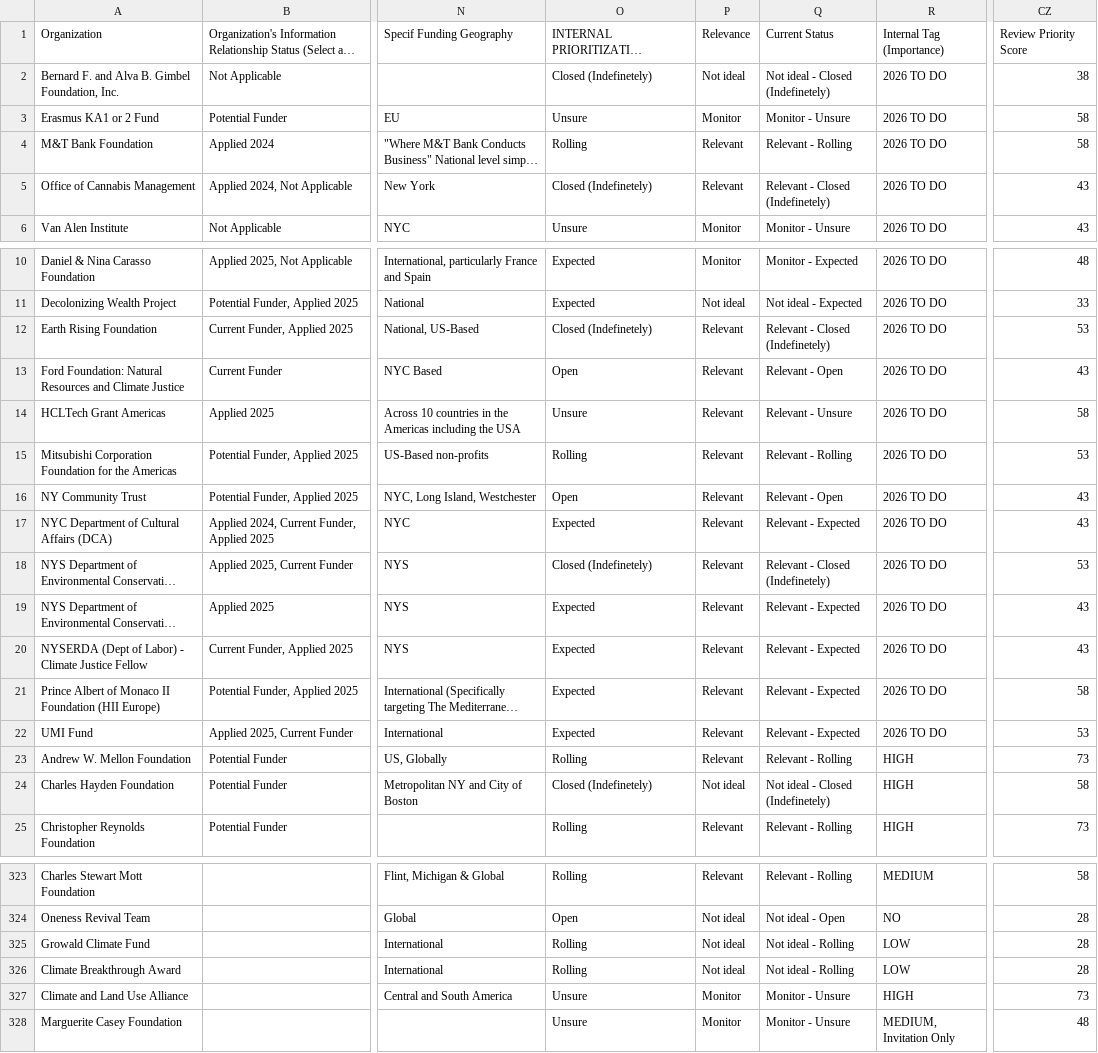
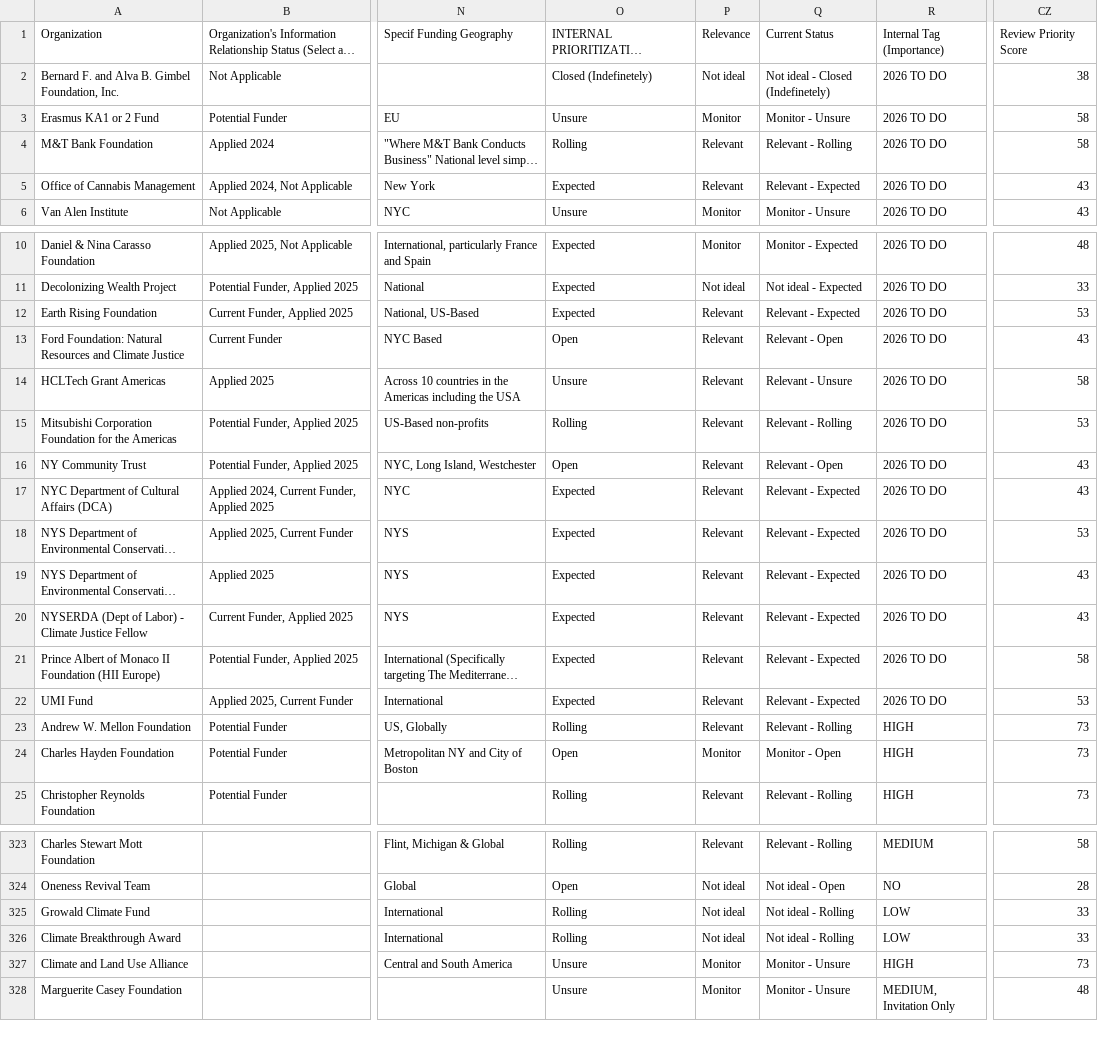
Before and after one commit to human-impacts-institute/Fundraising, a CSV file: data/scored_grants.csv, drawn as a sheet; only a part is shown, gaps mark what is left out; long unchanged cells end in …; the diff covers the shown part only; the diff names each change by its address in the sheet, - before the commit and + after, or states it on an @@ line.

```diff
--- a/data/scored_grants.csv
+++ b/data/scored_grants.csv
-O5: Closed (Indefinetely)
+O5: Expected
-Q5: Relevant - Closed (Indefinetely)
+Q5: Relevant - Expected
-O12: Closed (Indefinetely)
+O12: Expected
-Q12: Relevant - Closed (Indefinetely)
+Q12: Relevant - Expected
-O18: Closed (Indefinetely)
+O18: Expected
-Q18: Relevant - Closed (Indefinetely)
+Q18: Relevant - Expected
-O24: Closed (Indefinetely)
+O24: Open
-P24: Not ideal
+P24: Monitor
-Q24: Not ideal - Closed (Indefinetely)
+Q24: Monitor - Open
-CZ24: 58
+CZ24: 73
-CZ325:CZ326: 28
+CZ325:CZ326: 33
```
Also changed, not shown: 1 edited cell elsewhere in this file, 2 other files.
